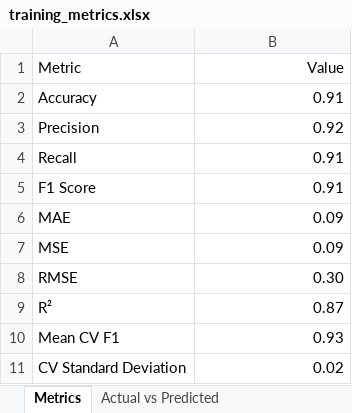
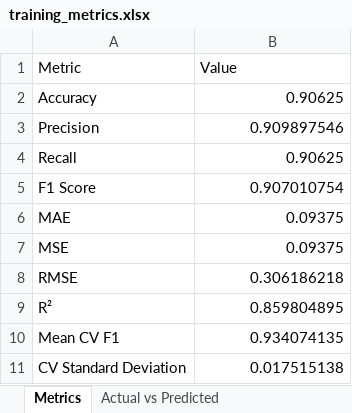
Before and after one commit to Maki01-Bun/effectiveness, an Excel workbook: training_metrics.xlsx, sheet Metrics, drawn as a sheet; values as stored, in another font and other column widths than the file's, no borders; the diff names each change by its address in the sheet, - before the commit and + after, or states it on an @@ line.

```diff
--- a/training_metrics.xlsx (sheet Metrics)
+++ b/training_metrics.xlsx (sheet Metrics)
-B1 alignment: right
+B1 alignment: left
-B2 (Value): 0.91
+B2 (Value): 0.90625
-B3 (Value): 0.92
+B3 (Value): 0.909897546
-B4 (Value): 0.91
+B4 (Value): 0.90625
-B5 (Value): 0.91
+B5 (Value): 0.907010754
-B6:B7 (Value): 0.09
+B6:B7 (Value): 0.09375
-B8 (Value): 0.30
+B8 (Value): 0.306186218
-B9 (Value): 0.87
+B9 (Value): 0.859804895
-B10 (Value): 0.93
+B10 (Value): 0.934074135
-B11 (Value): 0.02
+B11 (Value): 0.017515138
```
Also changed, not shown: sheet Actual vs Predicted, sheet Feature Importance, sheet Original Class Balance, sheet SMOTE Balance, datasets/subsidy_dataset_updated.xlsx, feature_importance.xlsx, 6 other files.
